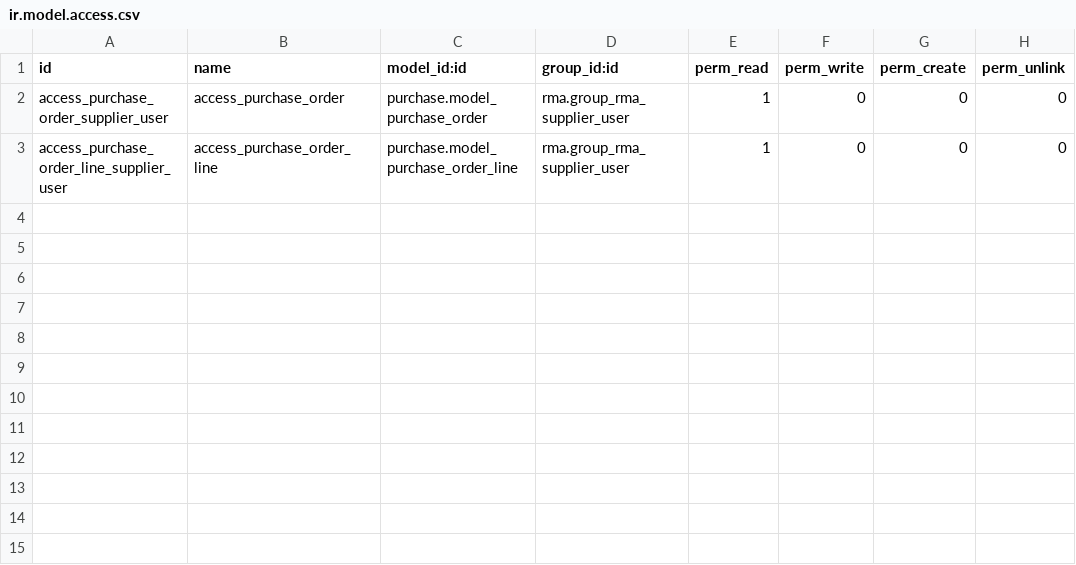
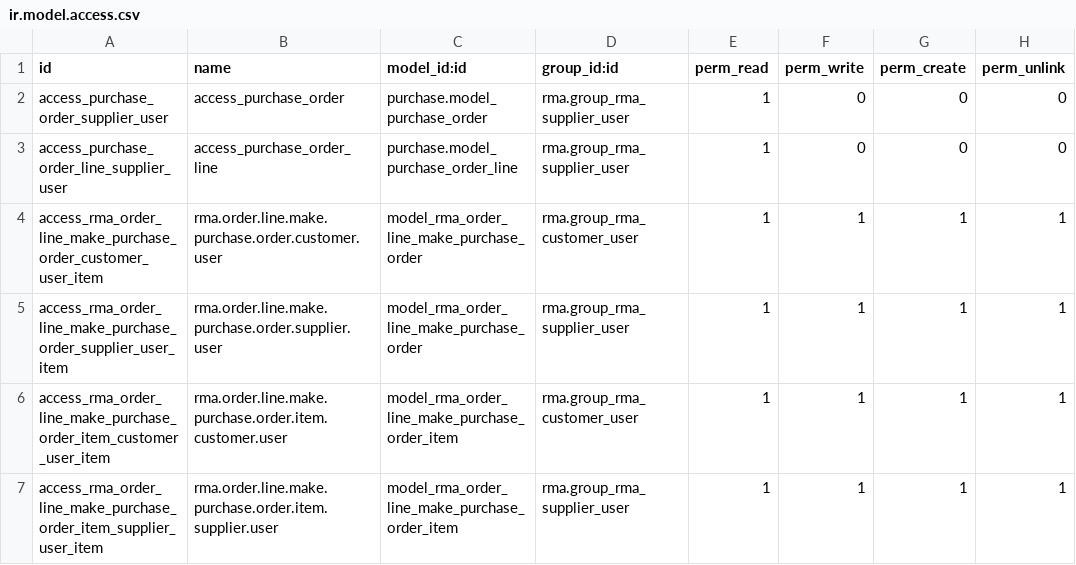
Before and after one commit to Kencove/stock-rma, a CSV file: rma_purchase/security/ir.model.access.csv, drawn as a sheet.

Commit message:
[MIG] rma_purchase: Migration to 14.0

```diff
--- a/rma_purchase/security/ir.model.access.csv
+++ b/rma_purchase/security/ir.model.access.csv
@@ -3 +3,5 @@ access_purchase_order_supplier_user,access_purchase_order,purchase.model_purchas
 access_purchase_order_line_supplier_user,access_purchase_order_line,purchase.model_purchase_order_line,rma.group_rma_supplier_user,1,0,0,0
+access_rma_order_line_make_purchase_order_customer_user_item,rma.order.line.make.purchase.order.customer.user,model_rma_order_line_make_purchase_order,rma.group_rma_customer_user,1,1,1,1
+access_rma_order_line_make_purchase_order_supplier_user_item,rma.order.line.make.purchase.order.supplier.user,model_rma_order_line_make_purchase_order,rma.group_rma_supplier_user,1,1,1,1
+access_rma_order_line_make_purchase_order_item_customer_user_item,rma.order.line.make.purchase.order.item.customer.user,model_rma_order_line_make_purchase_order_item,rma.group_rma_customer_user,1,1,1,1
+access_rma_order_line_make_purchase_order_item_supplier_user_item,rma.order.line.make.purchase.order.item.supplier.user,model_rma_order_line_make_purchase_order_item,rma.group_rma_supplier_user,1,1,1,1
```
Also changed, not shown: 12 other files.
